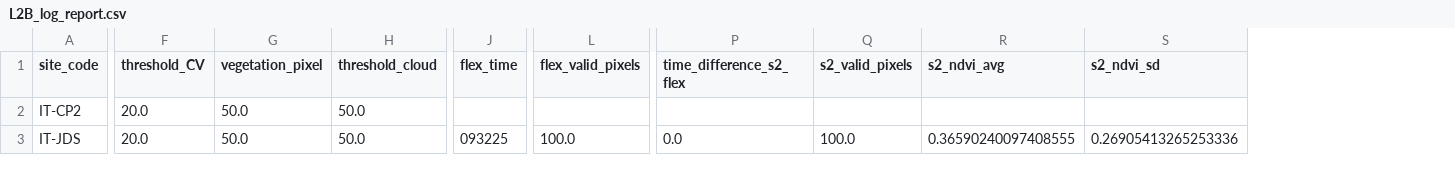
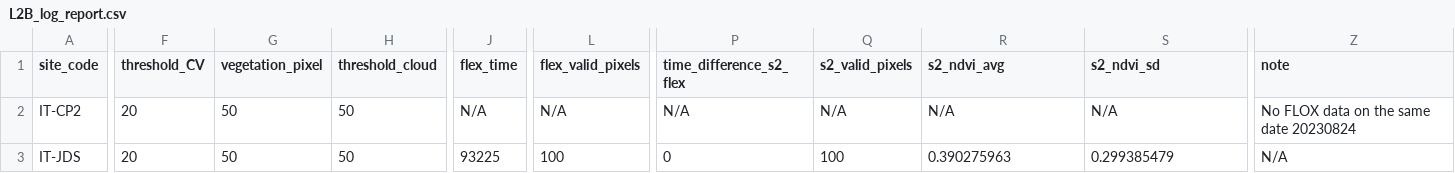
Before and after one commit to IAGO1215/NIRv-Vegetation-S2-FLEX, a CSV file: output/L2B_log_report.csv, drawn as a sheet; only a part is shown, gaps mark what is left out; the diff covers the shown part only; the diff names each change by its address in the sheet, - before the commit and + after, or states it on an @@ line.

```diff
--- a/output/L2B_log_report.csv
+++ b/output/L2B_log_report.csv
+column Z (note), rows 2-3: No FLOX data on the same date 20230824 | N/A
-F2:F3 (threshold_CV): 20.0
+F2:F3 (threshold_CV): 20
-G2:G3 (vegetation_pixel): 50.0
+G2:G3 (vegetation_pixel): 50
-H2:H3 (threshold_cloud): 50.0
+H2:H3 (threshold_cloud): 50
-J2 (flex_time): (empty)
+J2 (flex_time): N/A
-L2 (flex_valid_pixels): (empty)
+L2 (flex_valid_pixels): N/A
-P2 (time_difference_s2_flex): (empty)
+P2 (time_difference_s2_flex): N/A
-Q2 (s2_valid_pixels): (empty)
+Q2 (s2_valid_pixels): N/A
-R2 (s2_ndvi_avg): (empty)
+R2 (s2_ndvi_avg): N/A
-S2 (s2_ndvi_sd): (empty)
+S2 (s2_ndvi_sd): N/A
-J3 (flex_time): 093225
+J3 (flex_time): 93225
-L3 (flex_valid_pixels): 100.0
+L3 (flex_valid_pixels): 100
-P3 (time_difference_s2_flex): 0.0
+P3 (time_difference_s2_flex): 0
-Q3 (s2_valid_pixels): 100.0
+Q3 (s2_valid_pixels): 100
-R3 (s2_ndvi_avg): 0.36590240097408555
+R3 (s2_ndvi_avg): 0.390275963
-S3 (s2_ndvi_sd): 0.26905413265253336
+S3 (s2_ndvi_sd): 0.299385479
```
Also changed, not shown: 60 edited cells elsewhere in this file, output/L2B_FLEX_FLOX_matchup.csv, output/L2B_validation_report_flex_tf.csv, 8 other files.
